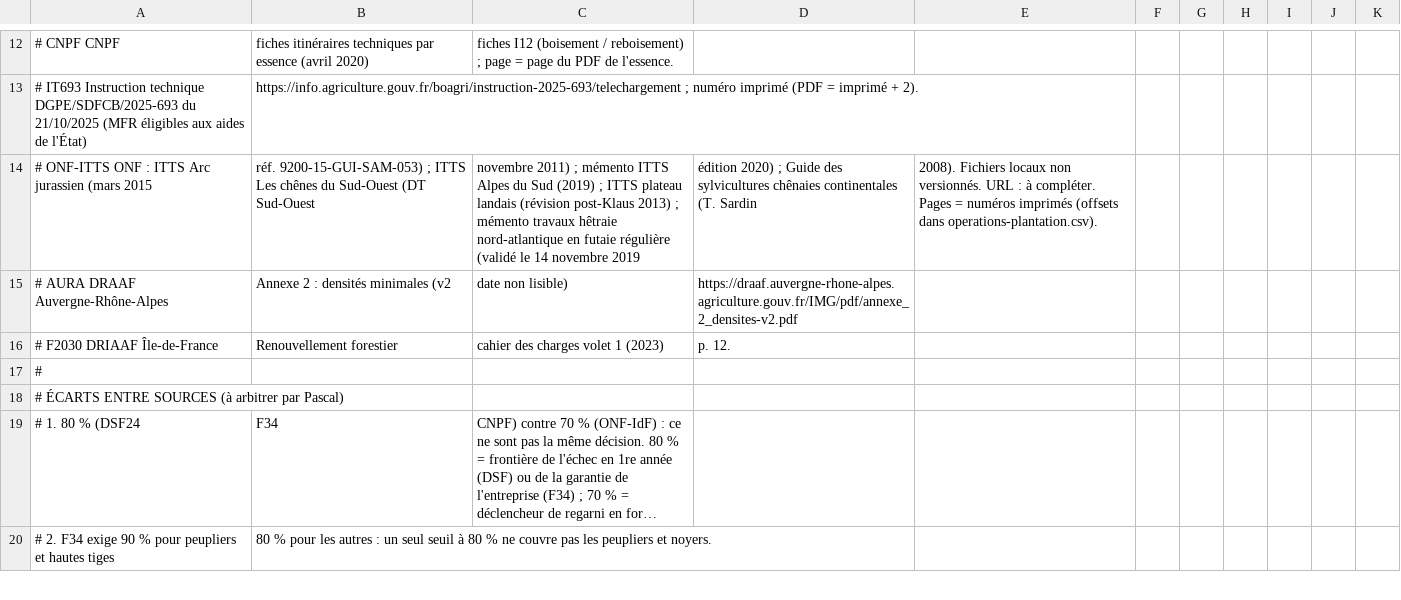
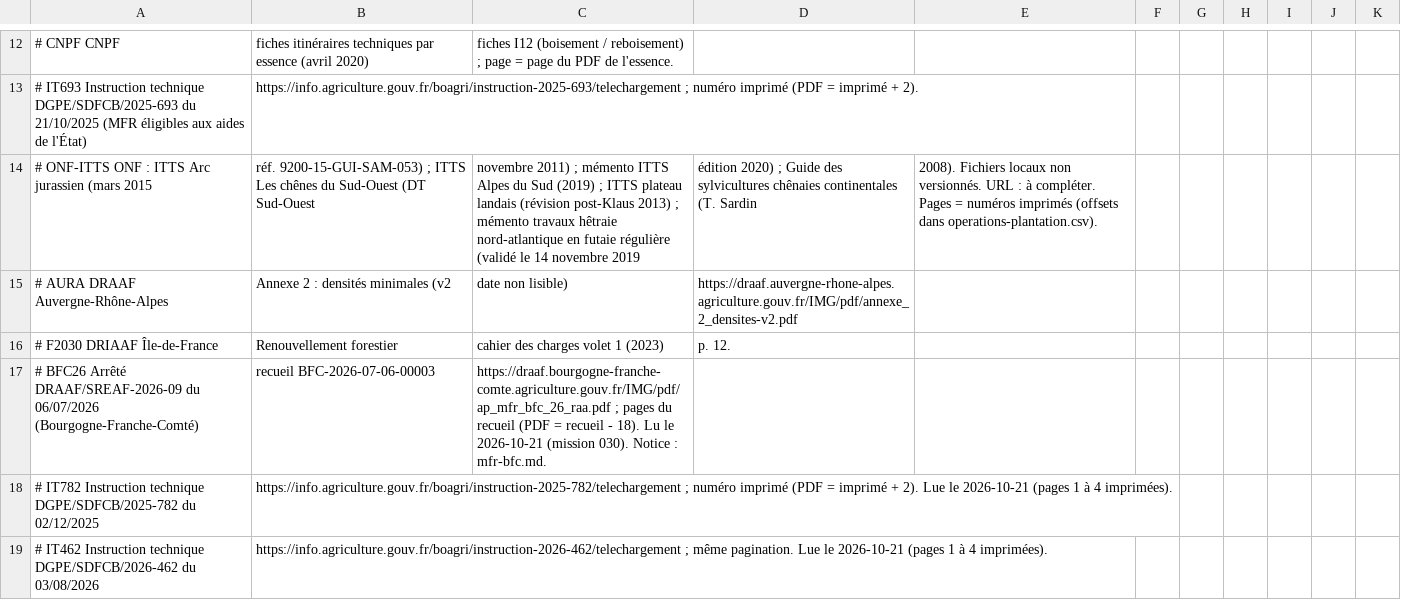
Before and after one commit to pobsteta/surculus, a CSV file: docs/referentiels/seuils-densites.csv, drawn as a sheet; only a part is shown, gaps mark what is left out; the shorter side is filled out with more unchanged rows; long unchanged cells end in …; the diff covers the shown part only; the diff names each change by its address in the sheet, - before the commit and + after, or states it on an @@ line.

```diff
--- a/docs/referentiels/seuils-densites.csv
+++ b/docs/referentiels/seuils-densites.csv
+row 17: # BFC26 Arrêté DRAAF/SREAF-2026-09 du 06/07/2026 (Bourgogne-Franche-Comté) | recueil BFC-2026-07-06-00003 | https://draaf.bourgogne-franche-comte.agriculture.gouv.fr/IMG/pdf/ap_mfr_bfc_26_raa.pdf ; pages du recueil (PDF = recueil - 18). Lu le 2026-10-21 (mission 030). Notice : mfr-bfc.md.
+row 18: # IT782 Instruction technique DGPE/SDFCB/2025-782 du 02/12/2025 | https://info.agriculture.gouv.fr/boagri/instruction-2025-782/telechargement ; numéro imprimé (PDF = imprimé + 2). Lue le 2026-10-21 (pages 1 à 4 imprimées).
+row 19: # IT462 Instruction technique DGPE/SDFCB/2026-462 du 03/08/2026 | https://info.agriculture.gouv.fr/boagri/instruction-2026-462/telechargement ; même pagination. Lue le 2026-10-21 (pages 1 à 4 imprimées).
```
Also changed, not shown: 9 added rows and 8 edited cells elsewhere in this file, docs/referentiels/couts-plantation.csv, docs/referentiels/echecs-plantations.csv, 3 other files.
